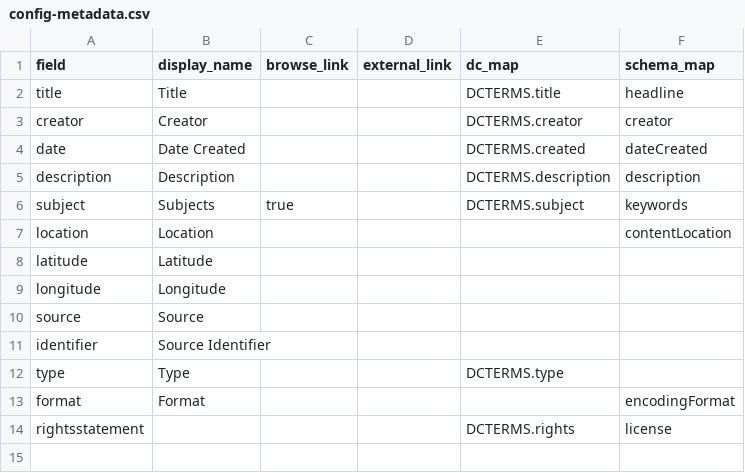
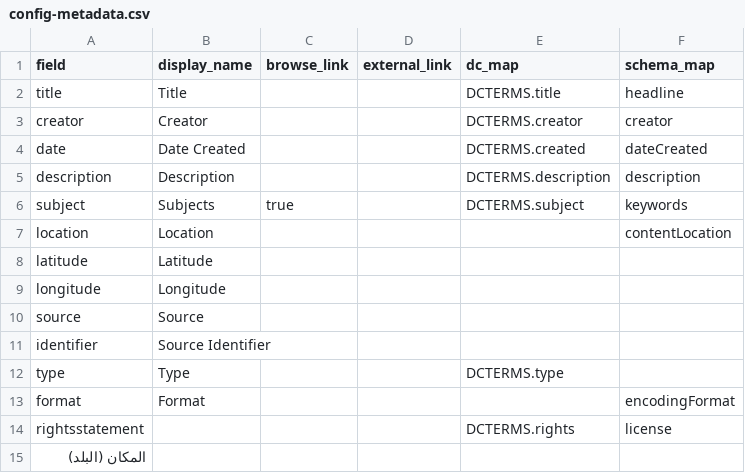
Before and after one commit to rskacor/test, a CSV file: _data/config-metadata.csv, drawn as a sheet; the diff names each change by its address in the sheet, - before the commit and + after, or states it on an @@ line.

Commit message:
Update config-metadata.csv

```diff
--- a/_data/config-metadata.csv
+++ b/_data/config-metadata.csv
+row 15: المكان (البلد)
```
